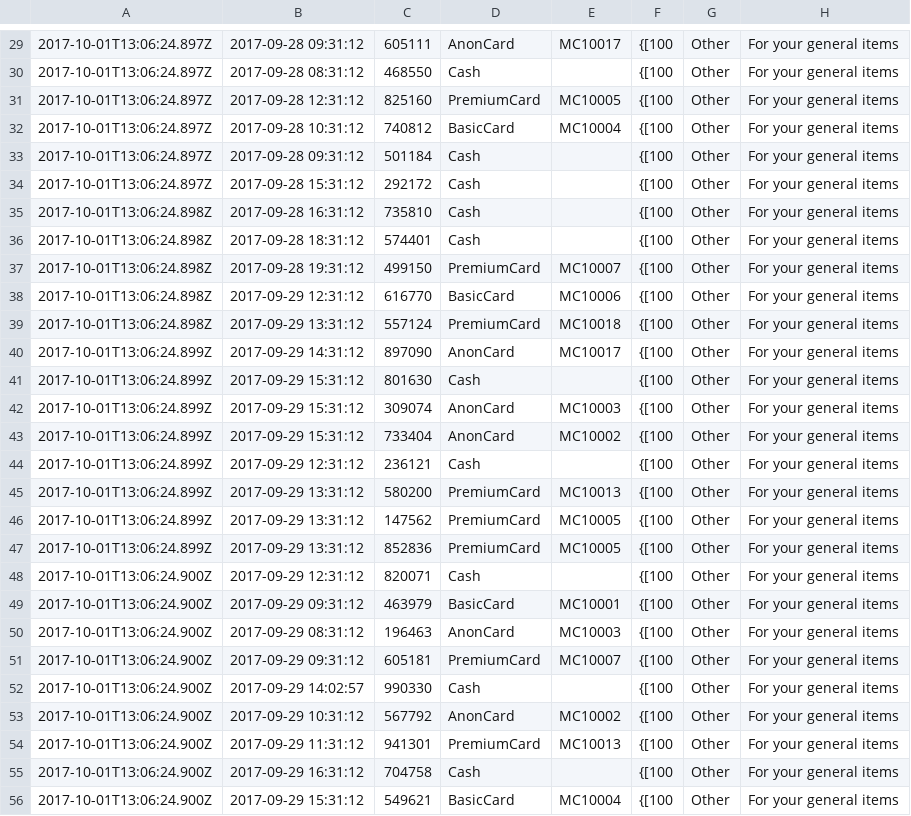
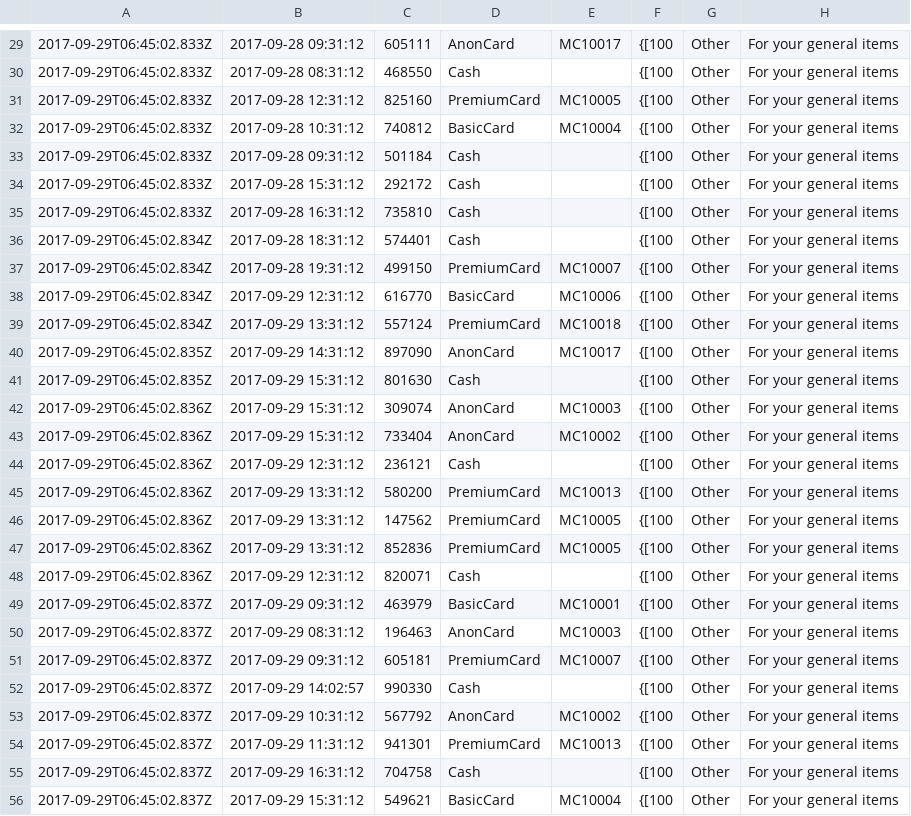
Before and after one commit to codeninja55/csit121-assignment03, a CSV file: com.cn55.marvel/src/persistent_data/PurchaseStorage.csv, drawn as a sheet; only a part is shown, gaps mark what is left out; the diff covers the shown part only; the diff names each change by its address in the sheet, - before the commit and + after, or states it on an @@ line.

```diff
--- a/com.cn55.marvel/src/persistent_data/PurchaseStorage.csv
+++ b/com.cn55.marvel/src/persistent_data/PurchaseStorage.csv
-A29:A34: 2017-10-01T13:06:24.897Z
+A29:A34: 2017-09-29T06:45:02.833Z
-A35: 2017-10-01T13:06:24.898Z
+A35: 2017-09-29T06:45:02.833Z
-A36:A39: 2017-10-01T13:06:24.898Z
+A36:A39: 2017-09-29T06:45:02.834Z
-A40:A41: 2017-10-01T13:06:24.899Z
+A40:A41: 2017-09-29T06:45:02.835Z
-A42:A47: 2017-10-01T13:06:24.899Z
+A42:A47: 2017-09-29T06:45:02.836Z
-A48: 2017-10-01T13:06:24.900Z
+A48: 2017-09-29T06:45:02.836Z
-A49:A56: 2017-10-01T13:06:24.900Z
+A49:A56: 2017-09-29T06:45:02.837Z
```
Also changed, not shown: 29 edited cells elsewhere in this file, com.cn55.marvel/src/persistent_data/CardsStorage.csv, com.cn55.marvel/src/persistent_data/CategoriesStorage.csv.
